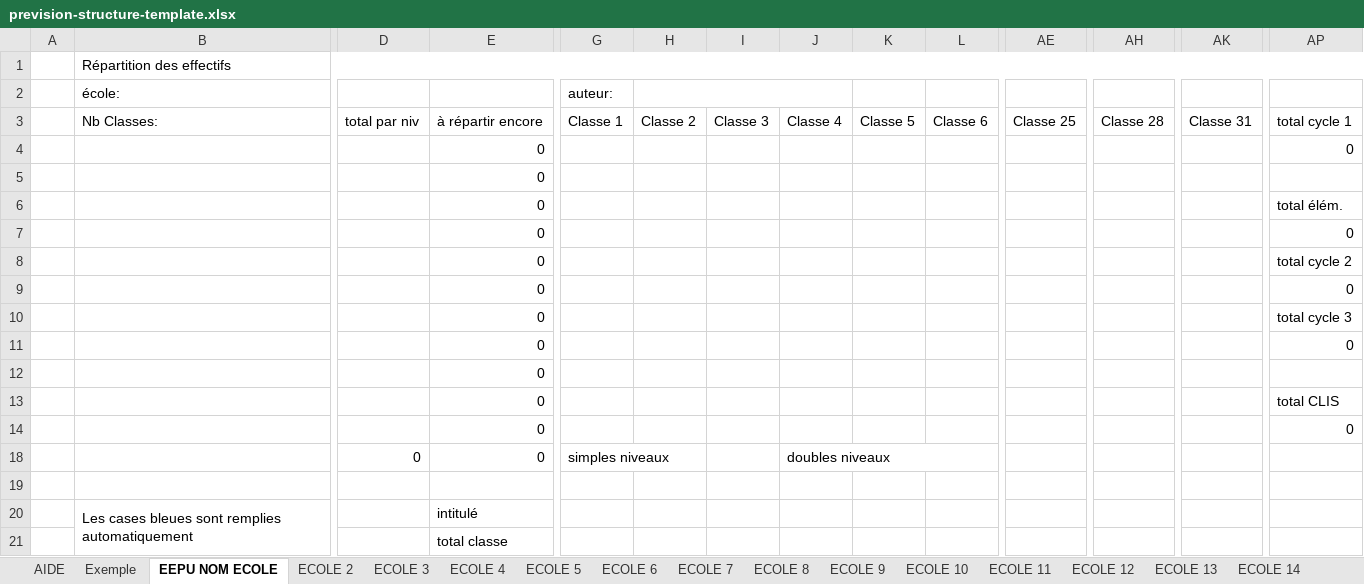
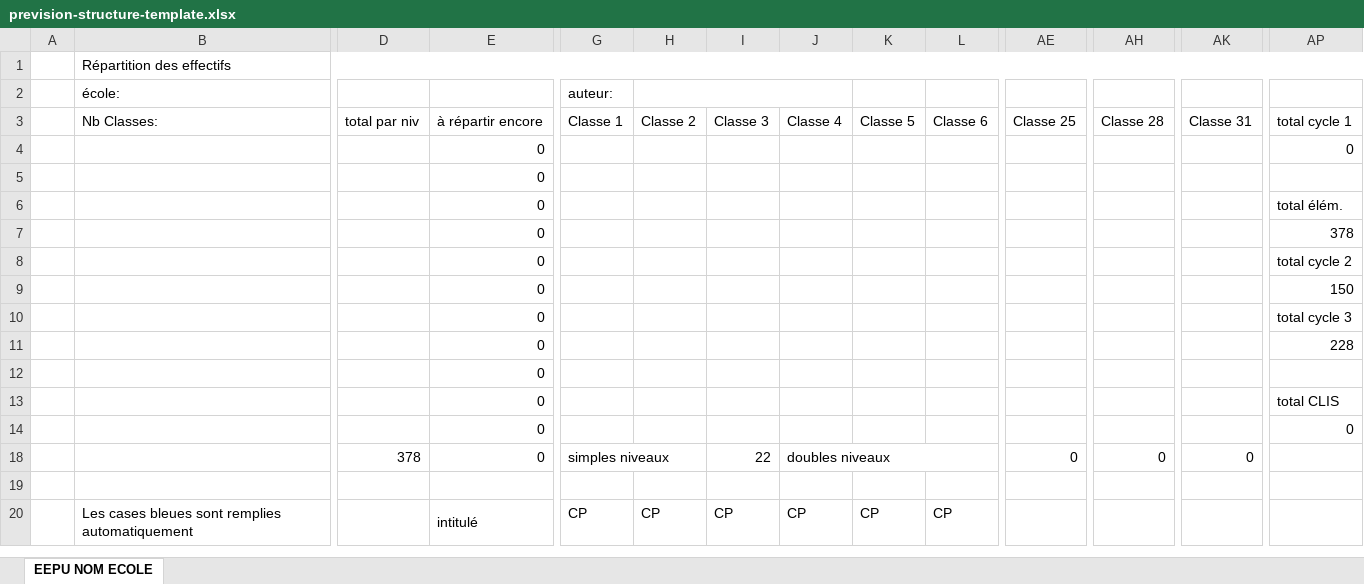
Before and after one commit to dragonkaiser973-cell/tableau-bord-circonscription-cayenne-2, an Excel workbook: public/templates/prevision-structure-template.xlsx, sheet EEPU NOM ECOLE, drawn as a sheet; only a part is shown, gaps mark what is left out; values as stored, in another font and other column widths than the file's, no cell formats; conditional formats not drawn; removed rows and columns are numbered as before the commit, all else as after; rows hold the shown columns only; the diff covers the shown part only; the diff names each change by its address in the sheet, - before the commit and + after, or states it on an @@ line.

Commit message:
feat(prevision-structure): export mono-feuille (un fichier .xlsx par école)
Le template officiel circo est un classeur mono-feuille destiné à une seule
école. L'export produit désormais un fichier par prévision, l'onglet est
renommé avec le nom de l'école et le fichier porte ce même nom. L'importer
accepte n'importe quel nom d'onglet (plus de filtre sur EEPU NOM ECOLE).
Le template embarqué est remplacé par une version mono-feuille vierge basée
sur le format réel utilisé par les directeurs.

```diff
--- a/public/templates/prevision-structure-template.xlsx (sheet EEPU NOM ECOLE)
+++ b/public/templates/prevision-structure-template.xlsx (sheet EEPU NOM ECOLE)
-sheet tab: AIDE
-sheet tab: Exemple
-sheet tab: ECOLE 2
-sheet tab: ECOLE 3
-sheet tab: ECOLE 4
-sheet tab: ECOLE 5
-sheet tab: ECOLE 6
-sheet tab: ECOLE 7
-sheet tab: ECOLE 8
-sheet tab: ECOLE 9
-sheet tab: ECOLE 10
-sheet tab: ECOLE 11
-sheet tab: ECOLE 12
-sheet tab: ECOLE 13
-sheet tab: ECOLE 14
-AP7: 0
+AP7: 378
-AP9: 0
+AP9: 150
-AP11: 0
+AP11: 228
-D18: 0
+D18: 378
-I18: (empty)
+I18: 22
-AE18: (empty)
+AE18: 0
-AH18: (empty)
+AH18: 0
-AK18: (empty)
+AK18: 0
-row 20:  | Les cases bleues sont remplies automatiquement |  | intitulé
-row 21:  |  |  | total classe
+row 20:  | Les cases bleues sont remplies automatiquement |  | intitulé | CP | CP | CP | CP | CP | CP
```
Also changed, not shown: 4 added rows, 3 removed rows and 7 edited cells elsewhere in this sheet, other sheet tabs, cell formats, hidden cells, 1 other file.
